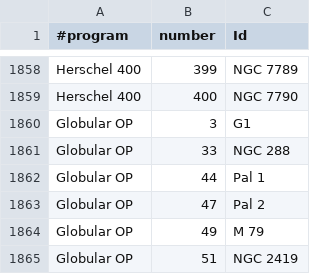
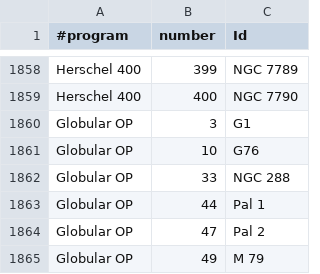
Before and after one commit to jonathanacross/astrodb, a TSV file: data/programs.tsv, drawn as a sheet; only a part is shown, gaps mark what is left out; the shorter side is filled out with more unchanged rows.

```diff
--- a/data/programs.tsv
+++ b/data/programs.tsv
@@ -1860,2 +1860,3 @@ Herschel 400	400	NGC 7790
 Globular OP	3	G1
+Globular OP	10	G76
 Globular OP	33	NGC 288
```
Also changed, not shown: data/objects.tsv, data/observations.tsv.
